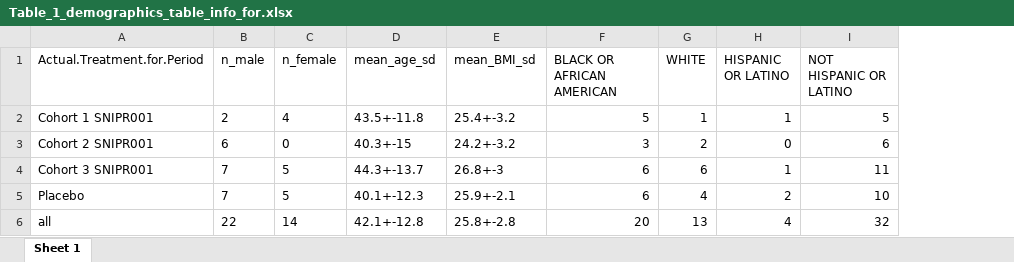
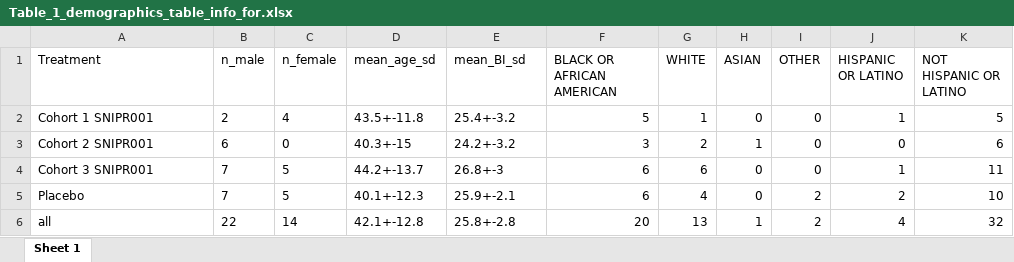
Before and after one commit to sniprbiome/SNIPR001_phase1_paper, an Excel workbook: tables/Table_1_demographics_table_info_for.xlsx, sheet Sheet 1, drawn as a sheet; values as stored, in another font and other column widths than the file's, no borders; the diff names each change by its address in the sheet, - before the commit and + after, or states it on an @@ line.

```diff
--- a/tables/Table_1_demographics_table_info_for.xlsx (sheet Sheet 1)
+++ b/tables/Table_1_demographics_table_info_for.xlsx (sheet Sheet 1)
+column H (ASIAN), rows 2-6: 0 | 1 | 0 | 0 | 1
+column I (OTHER), rows 2-6: 0 | 0 | 0 | 2 | 2
-A1: Actual.Treatment.for.Period
+A1: Treatment
-E1: mean_BMI_sd
+E1: mean_BI_sd
-D4 (mean_age_sd): 44.3+-13.7
+D4 (mean_age_sd): 44.2+-13.7
```
Also changed, not shown: tables/General_info_ecoli_titers_at_screening.xlsx, tables/Supplementary_table_4_abx_susceptibility_regression_for_supplementary.xlsx, 42 other files.
